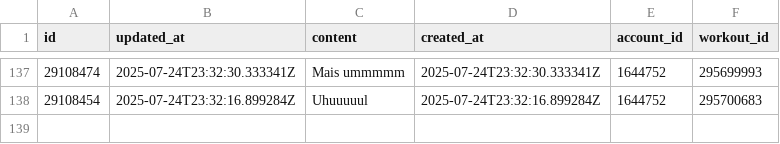
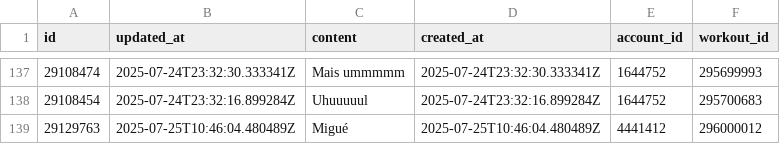
Before and after one commit to GabrielSouzaJesus/ProjetoGmyRats, a CSV file: Dados/comments.csv, drawn as a sheet; only a part is shown, gaps mark what is left out; the diff names each change by its address in the sheet, - before the commit and + after, or states it on an @@ line.

```diff
--- a/Dados/comments.csv
+++ b/Dados/comments.csv
+row 139: 29129763 | 2025-07-25T10:46:04.480489Z | Migué | 2025-07-25T10:46:04.480489Z | 4441412 | 296000012
```
Also changed, not shown: Dados/check_in_activities.csv, Dados/check_in_media.csv, 3 other files.
